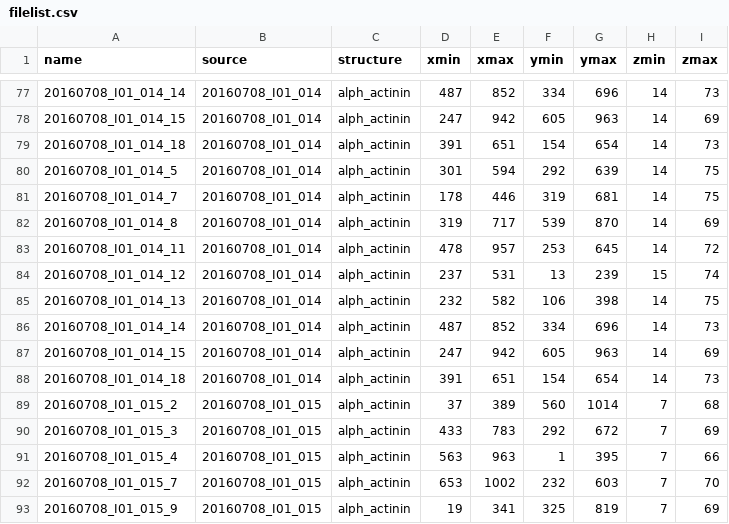
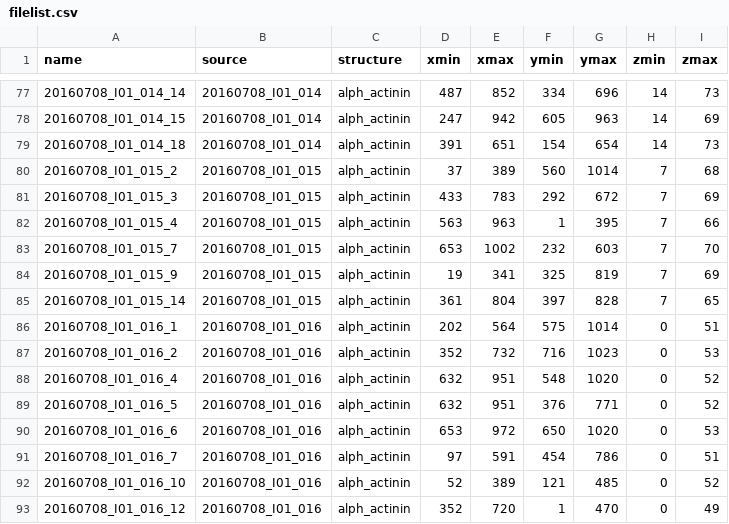
Before and after one commit to allen-cell-animated/cellbrowser-tools, a CSV file: bisque/images/alphactinin/filelist.csv, drawn as a sheet; only a part is shown, gaps mark what is left out; the shorter side is filled out with more unchanged rows.

Commit message:
remove duplicated data

```diff
--- a/bisque/images/alphactinin/filelist.csv
+++ b/bisque/images/alphactinin/filelist.csv
@@ -79,11 +79,2 @@ name,source,structure,xmin,xmax,ymin,ymax,zmin,zmax
 20160708_I01_014_18,20160708_I01_014,alph_actinin,391,651,154,654,14,73
-20160708_I01_014_5,20160708_I01_014,alph_actinin,301,594,292,639,14,75
-20160708_I01_014_7,20160708_I01_014,alph_actinin,178,446,319,681,14,75
-20160708_I01_014_8,20160708_I01_014,alph_actinin,319,717,539,870,14,69
-20160708_I01_014_11,20160708_I01_014,alph_actinin,478,957,253,645,14,72
-20160708_I01_014_12,20160708_I01_014,alph_actinin,237,531,13,239,15,74
-20160708_I01_014_13,20160708_I01_014,alph_actinin,232,582,106,398,14,75
-20160708_I01_014_14,20160708_I01_014,alph_actinin,487,852,334,696,14,73
-20160708_I01_014_15,20160708_I01_014,alph_actinin,247,942,605,963,14,69
-20160708_I01_014_18,20160708_I01_014,alph_actinin,391,651,154,654,14,73
 20160708_I01_015_2,20160708_I01_015,alph_actinin,37,389,560,1014,7,68
```
